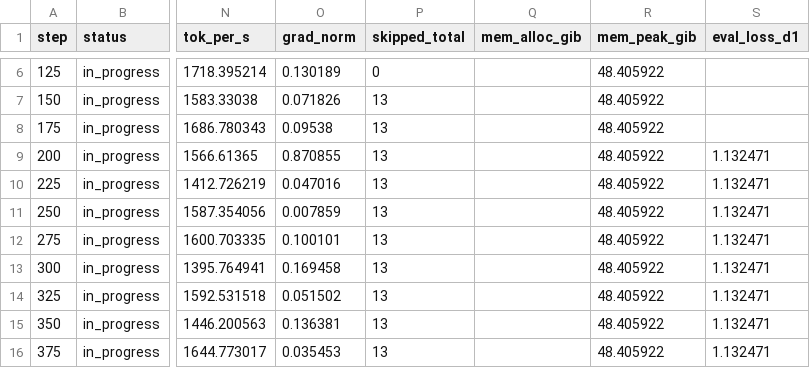
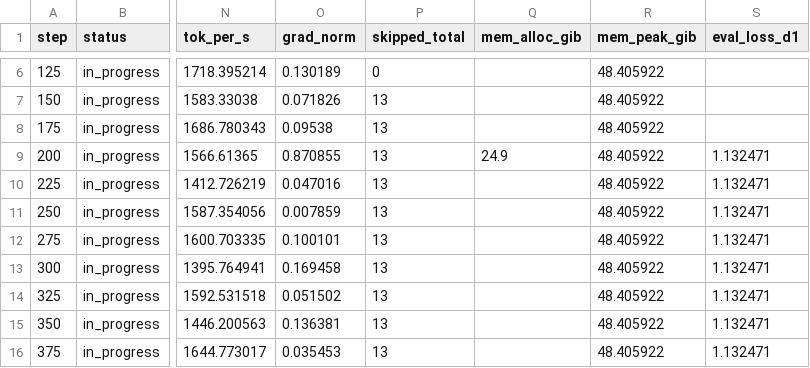
Before and after one commit to BaiTian6641/Qwen3.6-35B-A3B-Loop60, a CSV file: docs/experiment_logs/s1b_hssd_distill.csv, drawn as a sheet; only a part is shown, gaps mark what is left out; the diff names each change by its address in the sheet, - before the commit and + after, or states it on an @@ line.

```diff
--- a/docs/experiment_logs/s1b_hssd_distill.csv
+++ b/docs/experiment_logs/s1b_hssd_distill.csv
-Q9 (mem_alloc_gib): (empty)
+Q9 (mem_alloc_gib): 24.9
```
Also changed, not shown: docs/experiment_logs/s2_joint_bptt.csv, docs/experiment_logs/s3_long_1m_lsa.csv, 18 other files.
